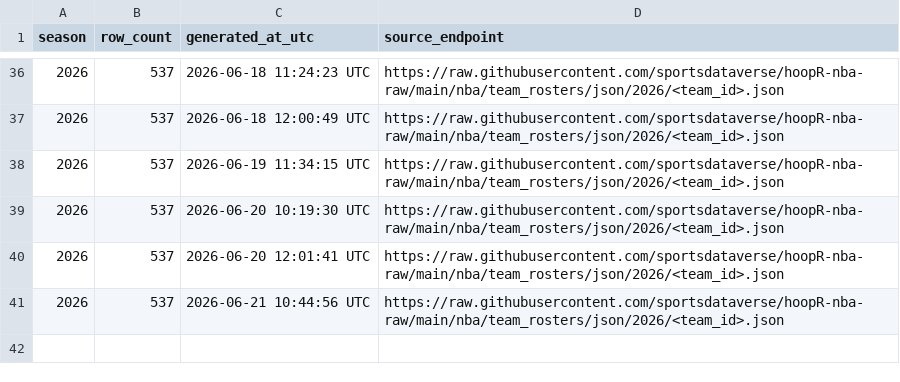
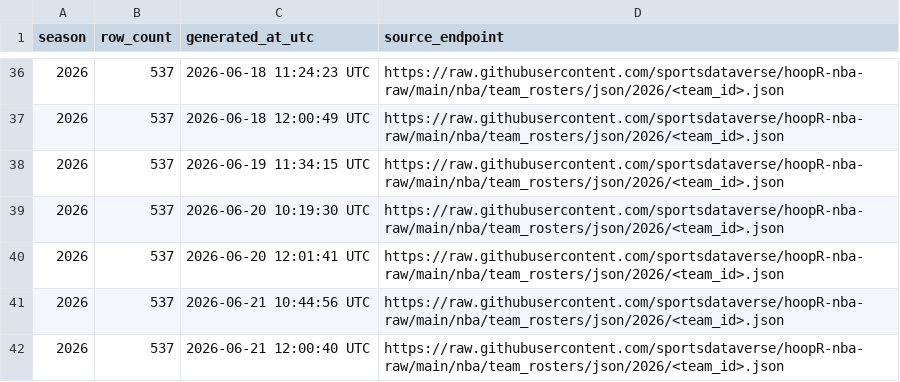
Before and after one commit to sportsdataverse/hoopR-nba-data, a CSV file: nba/rosters/nba_rosters_in_data_repo.csv, drawn as a sheet; only a part is shown, gaps mark what is left out.

```diff
--- a/nba/rosters/nba_rosters_in_data_repo.csv
+++ b/nba/rosters/nba_rosters_in_data_repo.csv
@@ -41 +41,2 @@ season,row_count,generated_at_utc,source_endpoint
 2026,537,2026-06-21 10:44:56 UTC,https://raw.githubusercontent.com/sportsdataverse/hoopR-nba-raw/main/nba/team_rosters/json/2026/<team_id>.json
+2026,537,2026-06-21 12:00:40 UTC,https://raw.githubusercontent.com/sportsdataverse/hoopR-nba-raw/main/nba/team_rosters/json/2026/<team_id>.json
```
Also changed, not shown: nba/game_rosters/nba_game_rosters_in_data_repo.csv, nba/officials/nba_officials_in_data_repo.csv, 28 other files.
